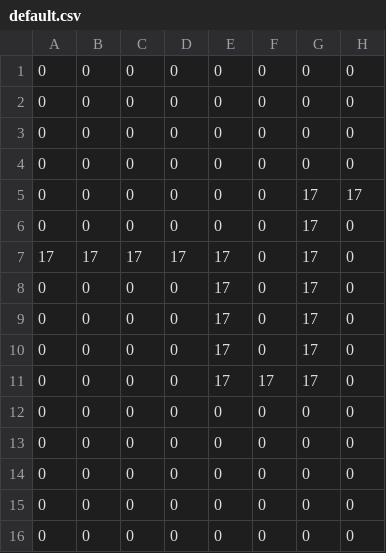
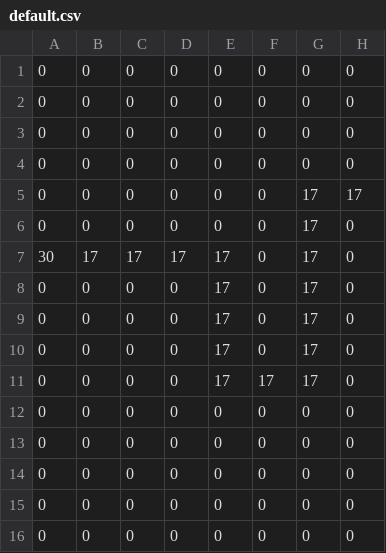
Before and after one commit to arseum/pokemon-td, a CSV file: target/classes/fr/montreuil/iut/kalos_pokemon/Vue/Terrain/default.csv (was src/main/resources/fr/montreuil/iut/kalos_pokemon/Vue/Terrain/default.csv), drawn as a sheet; only a part is shown; the diff names each change by its address in the sheet, - before the commit and + after, or states it on an @@ line.

```diff
--- a/src/main/resources/fr/montreuil/iut/kalos_pokemon/Vue/Terrain/default.csv
+++ b/target/classes/fr/montreuil/iut/kalos_pokemon/Vue/Terrain/default.csv
-A7: 17
+A7: 30
```
Also changed, not shown: 24 other files.
